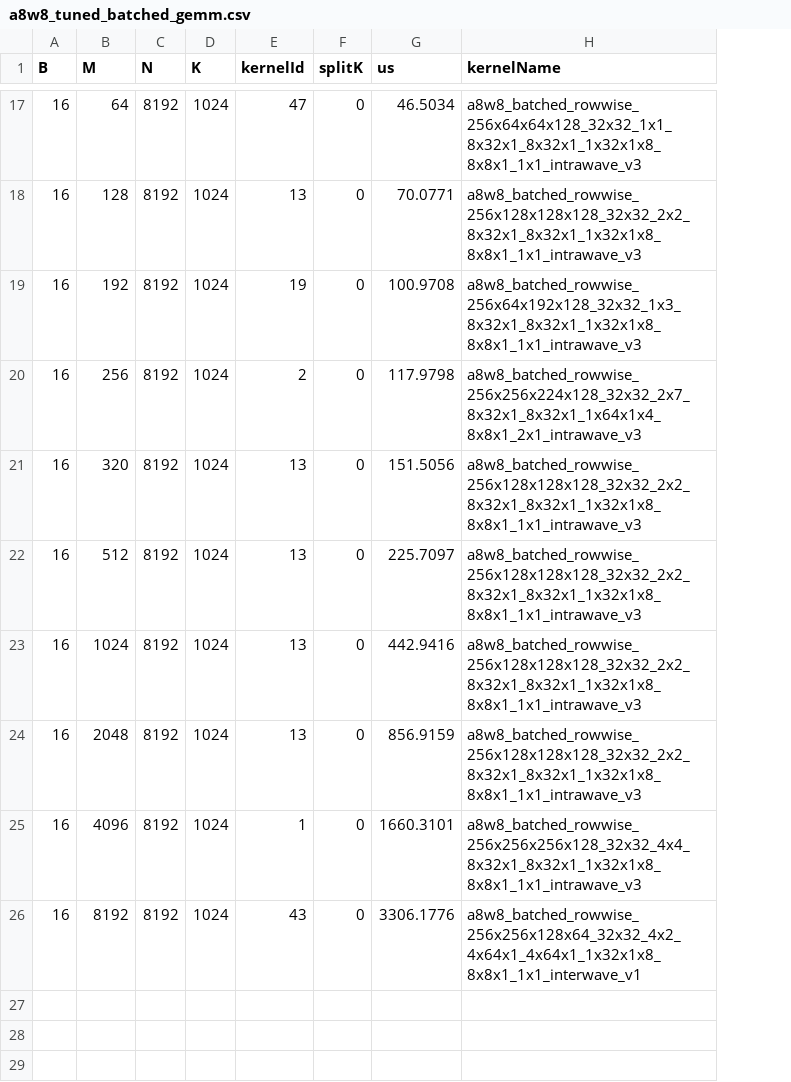
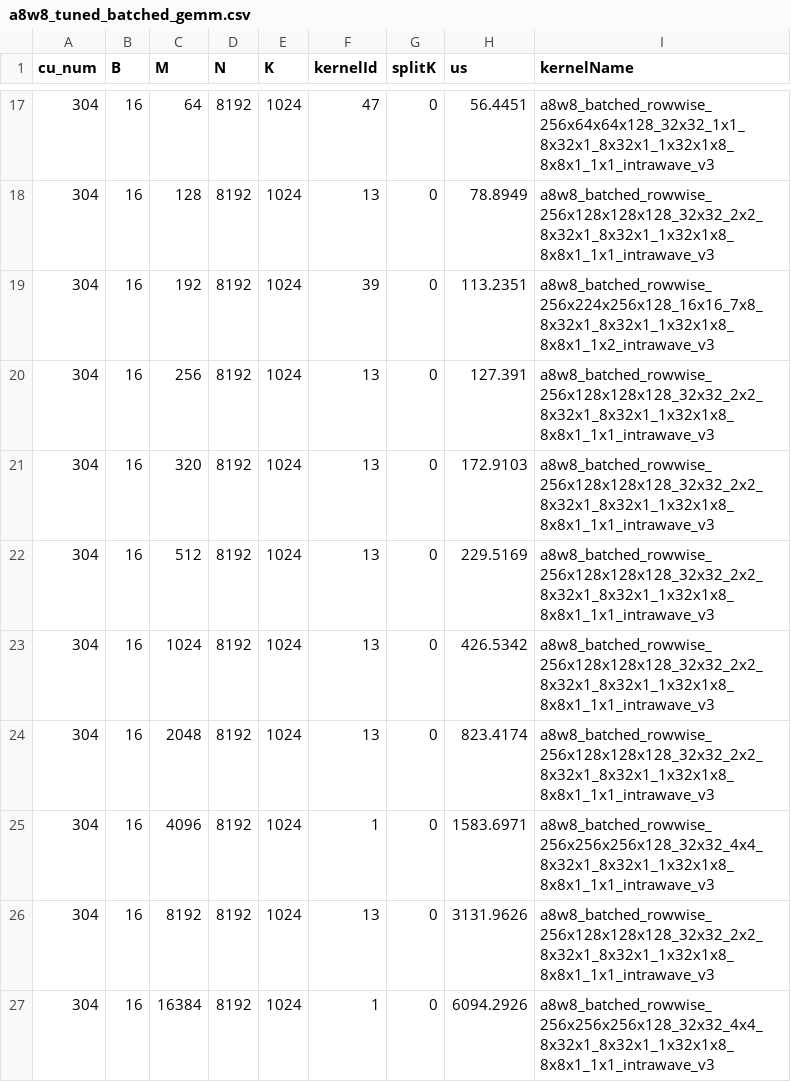
Before and after one commit to lucas-santos-amd/aiter, a CSV file: aiter/configs/a8w8_tuned_batched_gemm.csv, drawn as a sheet; only a part is shown, gaps mark what is left out; addresses are those after the commit; the diff covers the shown part only; the diff names each change by its address in the sheet, - before the commit and + after, or states it on an @@ line.

Commit message:
Batch gemm tuning in parallel (#711)
* enable batched_gemm parallel tuning

* update generate_data for each device

* fix lint error

```diff
--- a/aiter/configs/a8w8_tuned_batched_gemm.csv
+++ b/aiter/configs/a8w8_tuned_batched_gemm.csv
+column A (cu_num), rows 17-26: all 304
-H17 (us): 46.5034
+H17 (us): 56.4451
-H18 (us): 70.0771
+H18 (us): 78.8949
-F19 (kernelId): 19
+F19 (kernelId): 39
-H19 (us): 100.9708
+H19 (us): 113.2351
-I19 (kernelName): a8w8_batched_rowwise_256x64x192x128_32x32_1x3_8x32x1_8x32x1_1x32x1x8_8x8x1_1x1_intrawave_v3
+I19 (kernelName): a8w8_batched_rowwise_256x224x256x128_16x16_7x8_8x32x1_8x32x1_1x32x1x8_8x8x1_1x2_intrawave_v3
-F20 (kernelId): 2
+F20 (kernelId): 13
-H20 (us): 117.9798
+H20 (us): 127.391
-I20 (kernelName): a8w8_batched_rowwise_256x256x224x128_32x32_2x7_8x32x1_8x32x1_1x64x1x4_8x8x1_2x1_intrawave_v3
+I20 (kernelName): a8w8_batched_rowwise_256x128x128x128_32x32_2x2_8x32x1_8x32x1_1x32x1x8_8x8x1_1x1_intrawave_v3
-H21 (us): 151.5056
+H21 (us): 172.9103
-H22 (us): 225.7097
+H22 (us): 229.5169
-H23 (us): 442.9416
+H23 (us): 426.5342
-H24 (us): 856.9159
+H24 (us): 823.4174
-H25 (us): 1660.3101
+H25 (us): 1583.6971
-F26 (kernelId): 43
+F26 (kernelId): 13
-H26 (us): 3306.1776
+H26 (us): 3131.9626
-I26 (kernelName): a8w8_batched_rowwise_256x256x128x64_32x32_4x2_4x64x1_4x64x1_1x32x1x8_8x8x1_1x1_interwave_v1
+I26 (kernelName): a8w8_batched_rowwise_256x128x128x128_32x32_2x2_8x32x1_8x32x1_1x32x1x8_8x8x1_1x1_intrawave_v3
+row 27: 304 | 16 | 16384 | 8192 | 1024 | 1 | 0 | 6094.2926 | a8w8_batched_rowwise_256x256x256x128_32x32_4x4_8x32x1_8x32x1_1x32x1x8_8x8x1_1x1_intrawave_v3
```
Also changed, not shown: 31 edited cells elsewhere in this file, aiter/configs/bf16_tuned_batched_gemm.csv, 3 other files.
